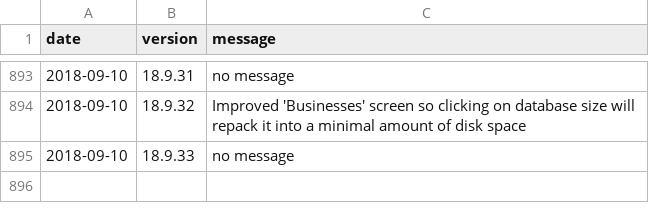
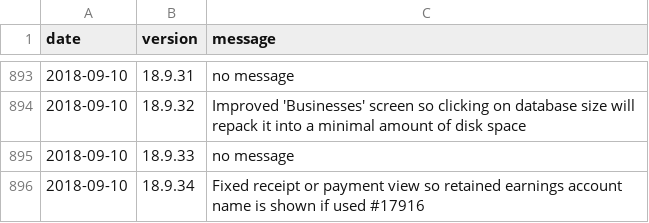
Before and after one commit to amankwa/www.manager.io, a CSV file: _data/releases.csv, drawn as a sheet; only a part is shown, gaps mark what is left out; the diff names each change by its address in the sheet, - before the commit and + after, or states it on an @@ line.

Commit message:
New release

```diff
--- a/_data/releases.csv
+++ b/_data/releases.csv
+row 896: 2018-09-10 | 18.9.34 | Fixed receipt or payment view so retained earnings account name is shown if used #17916
```
